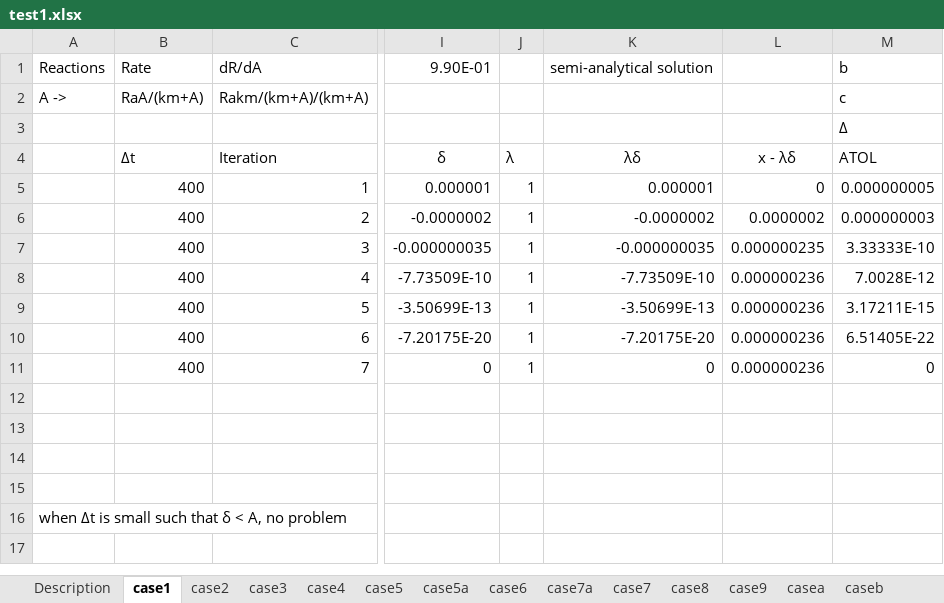
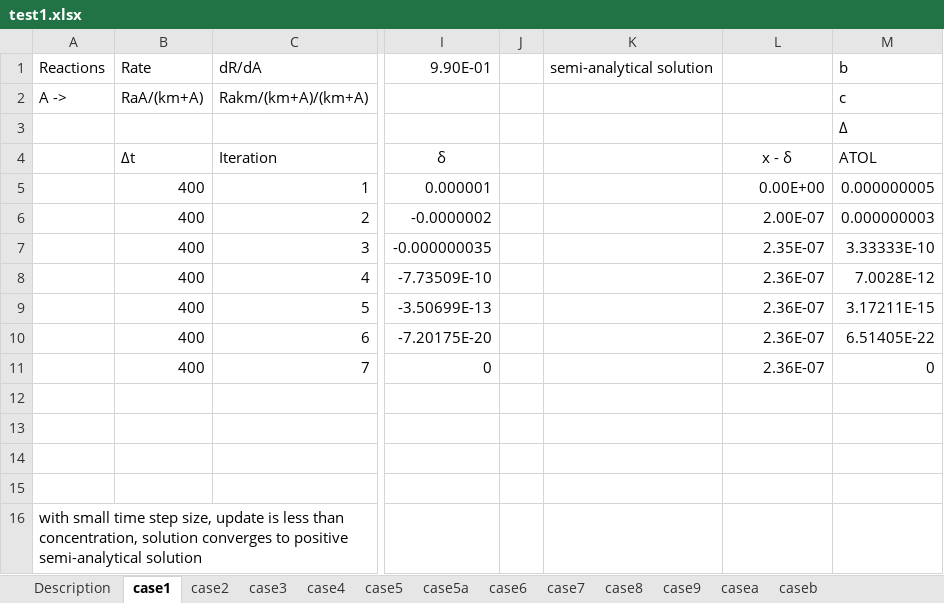
Before and after one commit to t6g/GMD2016, an Excel workbook: excel/test1.xlsx, sheet case1, drawn as a sheet; only a part is shown, gaps mark what is left out; values as stored, in another font and other column widths than the file's, no borders; the diff names each change by its address in the sheet, - before the commit and + after, or states it on an @@ line.

```diff
--- a/excel/test1.xlsx (sheet case1)
+++ b/excel/test1.xlsx (sheet case1)
-sheet tab: case7a
-J4: λ
+J4: (empty)
-K4: λδ
+K4: (empty)
-L4: x - λδ
+L4: x - δ
-J5:J11: 1
+J5:J11: (empty)
-K5: 0.000001
+K5: (empty)
-L5: 0
+L5: 0.00E+00
-K6: -0.0000002
+K6: (empty)
-L6: 0.0000002
+L6: 2.00E-07
-K7: -0.000000035
+K7: (empty)
-L7: 0.000000235
+L7: 2.35E-07
-K8: -7.73509E-10
+K8: (empty)
-L8:L11: 0.000000236
+L8:L11: 2.36E-07
-K9: -3.50699E-13
+K9: (empty)
-K10: -7.20175E-20
+K10: (empty)
-K11: 0
+K11: (empty)
-A16: when Δt is small such that δ < A, no problem
+A16: with small time step size, update is less than concentration, solution converges to positive semi-analytical solution
```
Also changed, not shown: sheet case5, sheet case5a, sheet case4, sheet case2, sheet case3, sheet Description, 2 more sheets, formulas that keep their value, excel/test2.xlsx, 2 other files.
